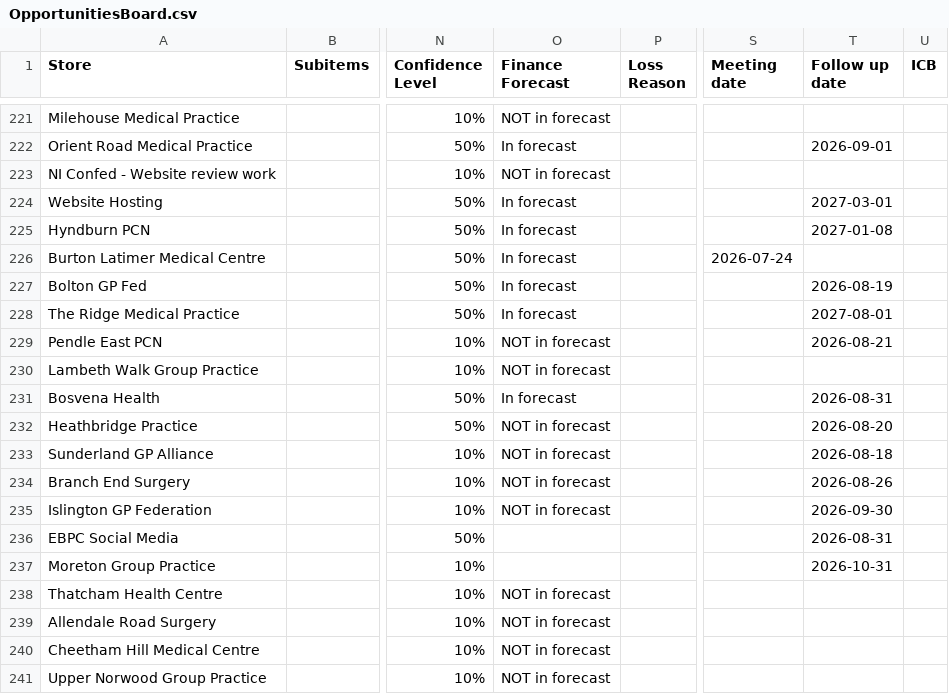
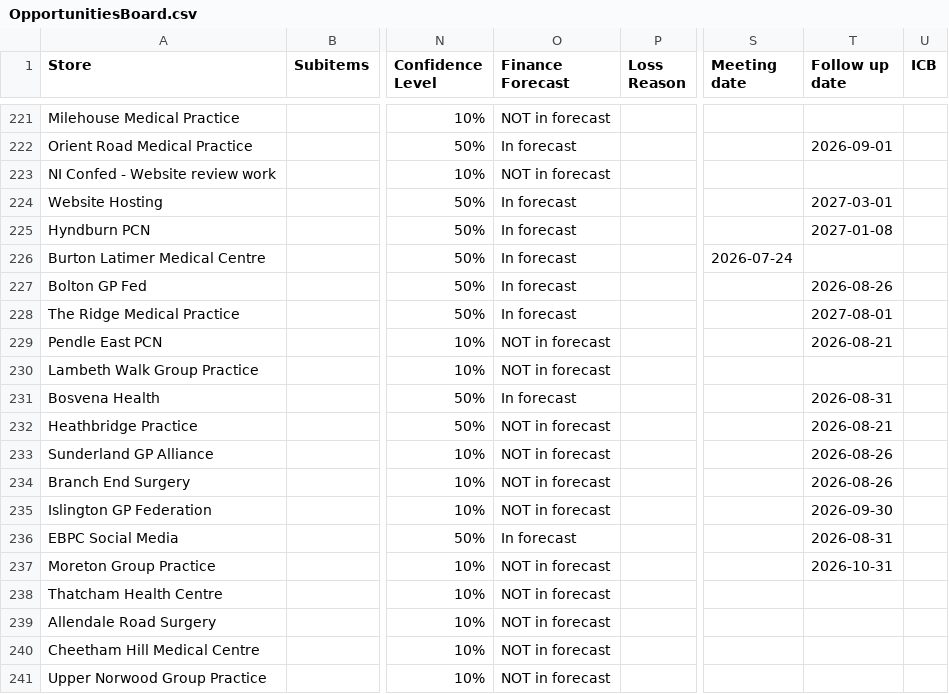
Before and after one commit to JCRedmoorHealth/vercel-mcp-python, a CSV file: Boards data/OpportunitiesBoard.csv, drawn as a sheet; only a part is shown, gaps mark what is left out; the diff covers the shown part only; the diff names each change by its address in the sheet, - before the commit and + after, or states it on an @@ line.

```diff
--- a/Boards data/OpportunitiesBoard.csv
+++ b/Boards data/OpportunitiesBoard.csv
-T227 (Follow up date): 2026-08-19
+T227 (Follow up date): 2026-08-26
-T232 (Follow up date): 2026-08-20
+T232 (Follow up date): 2026-08-21
-T233 (Follow up date): 2026-08-18
+T233 (Follow up date): 2026-08-26
-O236 (Finance Forecast): (empty)
+O236 (Finance Forecast): In forecast
-O237 (Finance Forecast): (empty)
+O237 (Finance Forecast): NOT in forecast
```
Also changed, not shown: 5 added rows, 2 removed rows and 24 edited cells elsewhere in this file, Boards data/Individuals Board.csv, Boards data/InvoicesAndCollections.csv, 1 other file.
